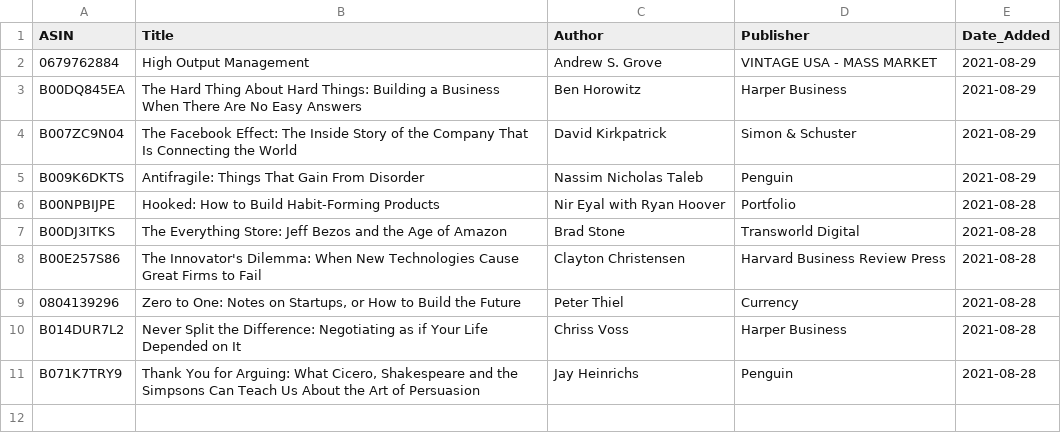
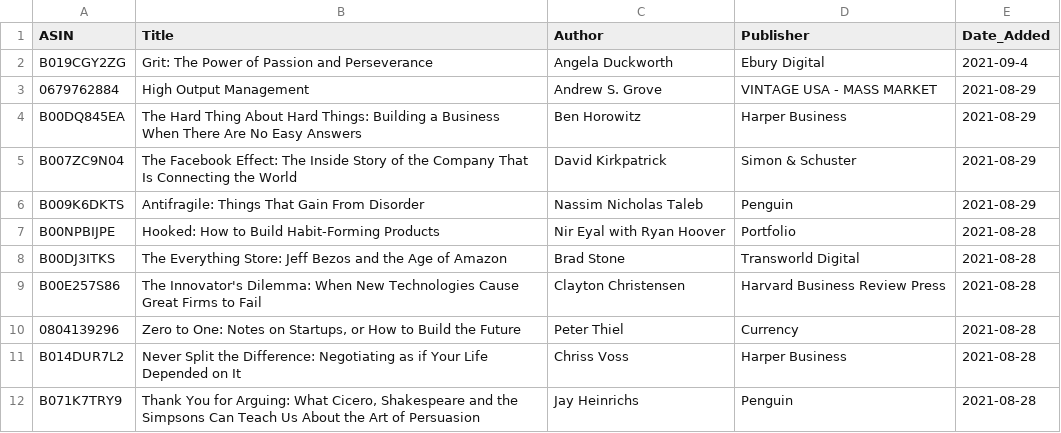
Before and after one commit to jacechua/infinite-library-babel, a CSV file: books.csv, drawn as a sheet; the diff names each change by its address in the sheet, - before the commit and + after, or states it on an @@ line.

Commit message:
Update books.csv

```diff
--- a/books.csv
+++ b/books.csv
+row 2: B019CGY2ZG | Grit: The Power of Passion and Perseverance | Angela Duckworth | Ebury Digital | 2021-09-4
```
